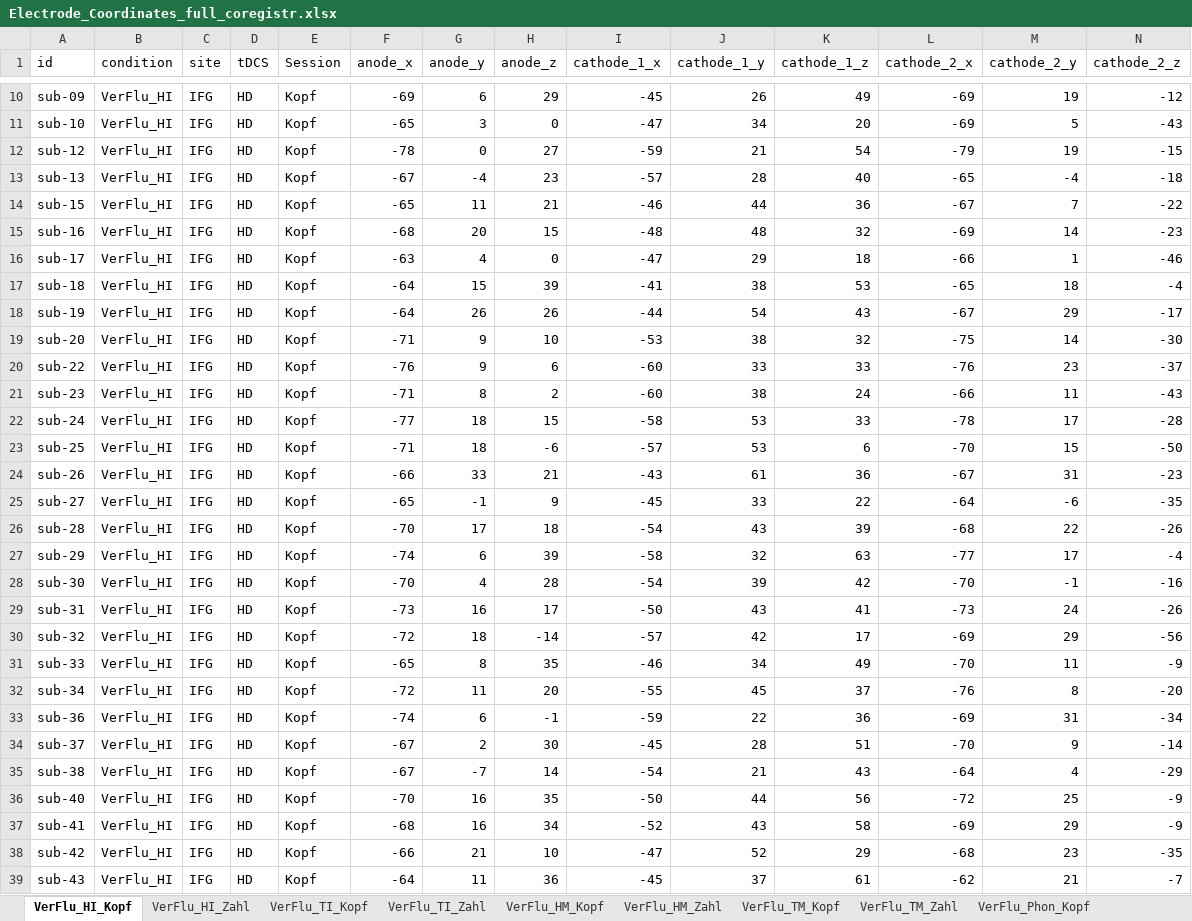
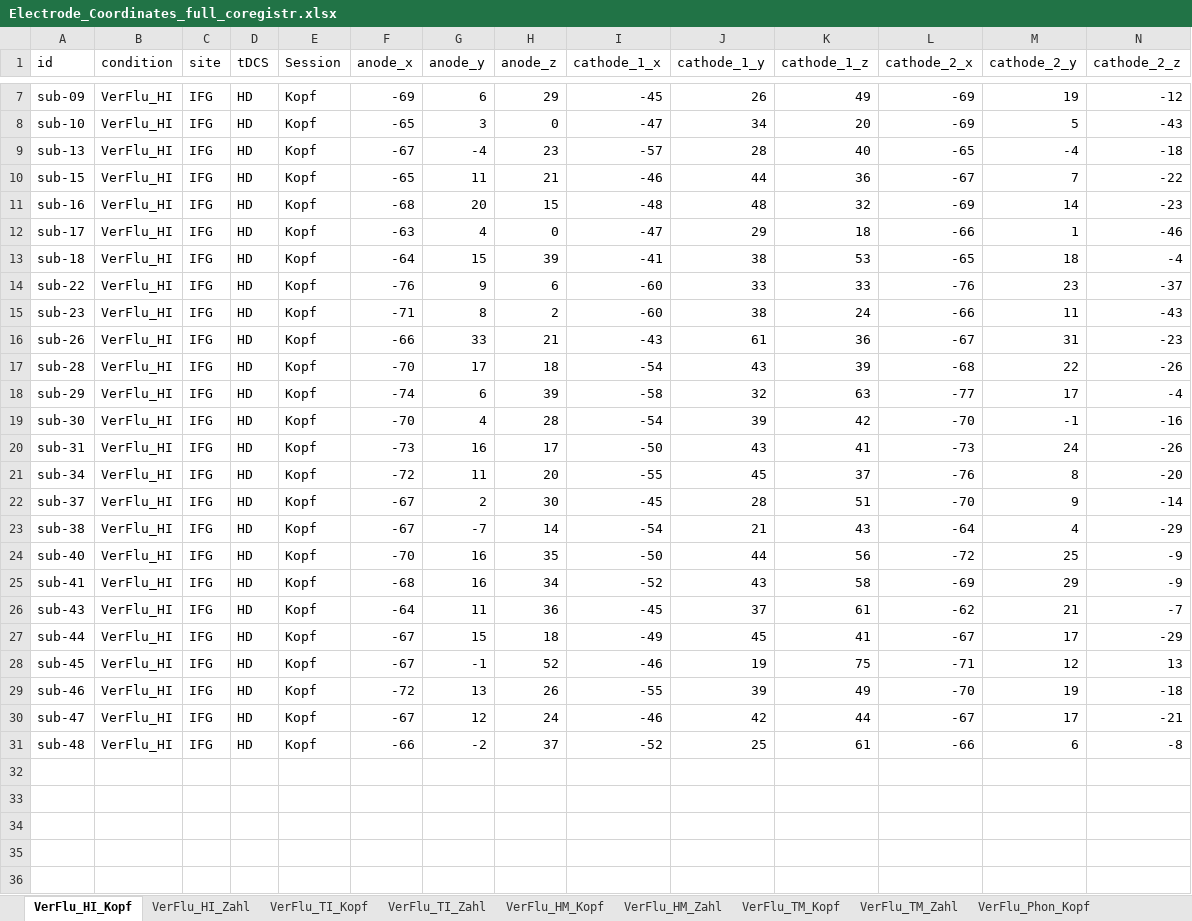
Before and after one commit to LawsOfForm/VerFlu_Simulation_Niemann_2023, an Excel workbook: 02_Simulation/Source_Data/Electrode_Coordinates_full_coregistr.xlsx, sheet VerFlu_HI_Kopf, drawn as a sheet; only a part is shown, gaps mark what is left out; the shorter side is filled out with more unchanged rows; values as stored, in another font and other column widths than the file's, no borders; rows hold the shown columns only; the diff covers the shown part only; the diff names each change by its address in the sheet, - before the commit and + after, or states it on an @@ line.

```diff
--- a/02_Simulation/Source_Data/Electrode_Coordinates_full_coregistr.xlsx (sheet VerFlu_HI_Kopf)
+++ b/02_Simulation/Source_Data/Electrode_Coordinates_full_coregistr.xlsx (sheet VerFlu_HI_Kopf)
-row 12: sub-12 | VerFlu_HI | IFG | HD | Kopf | -78 | 0 | 27 | -59 | 21 | 54 | -79 | 19 | -15
-row 18: sub-19 | VerFlu_HI | IFG | HD | Kopf | -64 | 26 | 26 | -44 | 54 | 43 | -67 | 29 | -17
-row 19: sub-20 | VerFlu_HI | IFG | HD | Kopf | -71 | 9 | 10 | -53 | 38 | 32 | -75 | 14 | -30
-row 22: sub-24 | VerFlu_HI | IFG | HD | Kopf | -77 | 18 | 15 | -58 | 53 | 33 | -78 | 17 | -28
-row 23: sub-25 | VerFlu_HI | IFG | HD | Kopf | -71 | 18 | -6 | -57 | 53 | 6 | -70 | 15 | -50
-row 25: sub-27 | VerFlu_HI | IFG | HD | Kopf | -65 | -1 | 9 | -45 | 33 | 22 | -64 | -6 | -35
-row 30: sub-32 | VerFlu_HI | IFG | HD | Kopf | -72 | 18 | -14 | -57 | 42 | 17 | -69 | 29 | -56
-row 31: sub-33 | VerFlu_HI | IFG | HD | Kopf | -65 | 8 | 35 | -46 | 34 | 49 | -70 | 11 | -9
-row 33: sub-36 | VerFlu_HI | IFG | HD | Kopf | -74 | 6 | -1 | -59 | 22 | 36 | -69 | 31 | -34
-row 38: sub-42 | VerFlu_HI | IFG | HD | Kopf | -66 | 21 | 10 | -47 | 52 | 29 | -68 | 23 | -35
```
Also changed, not shown: 3 removed rows elsewhere in this sheet, sheet VerFlu_HI_Zahl, sheet VerFlu_TI_Kopf, sheet VerFlu_TI_Zahl, sheet VerFlu_TM_Zahl, sheet VerFlu_TM_Kopf, sheet VerFlu_HM_Kopf, 1 more sheet, 02_Simulation/Source_Data/Electrode_Coordinates_full_coregistr_mni2sub.xlsx, 02_Simulation/Source_Data/HD-tDCS_individ_radius5cm_mni2subj.xlsx, 7 other files.
